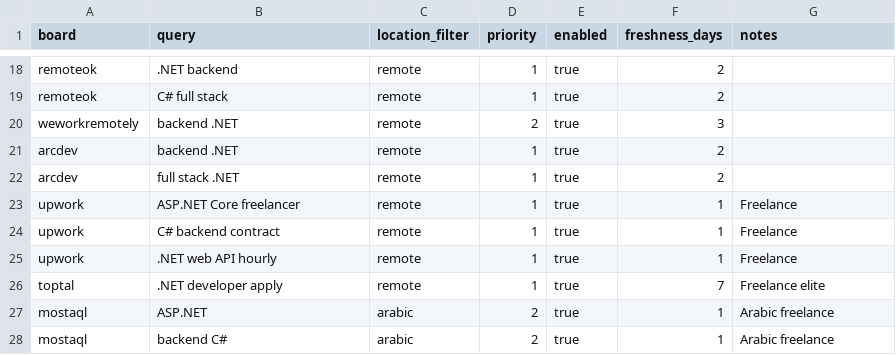
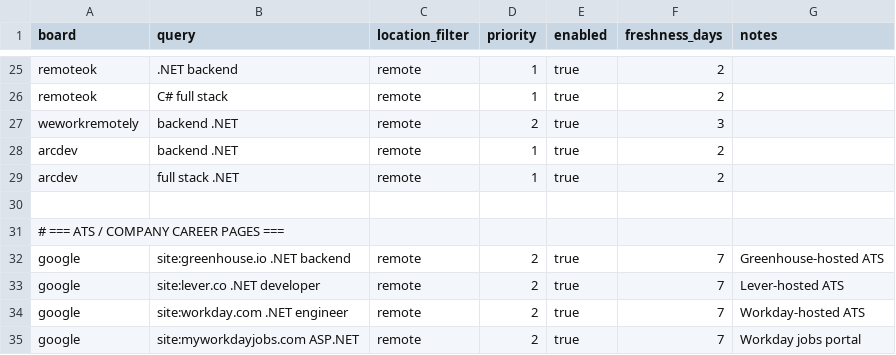
Before and after one commit to MahmoudElHassan/job-hunter, a CSV file: data/search_config.csv, drawn as a sheet; only a part is shown, gaps mark what is left out; the shorter side is filled out with more unchanged rows; the diff covers the shown part only; the diff names each change by its address in the sheet, - before the commit and + after, or states it on an @@ line.

Commit message:
feat: contact finder + application generator + freelance + Greenhouse/Lever/Workday/Upwork
- Add find_contacts.py (Hunter.io + Tavily for recruiter/hiring manager/peers)
- Add generate_application.py (cover letter + Upwork proposal + LinkedIn DM + bid)
- Upgrade Job_Listings.csv schema with contact fields
- Expand search_config: 45+ queries covering main/freelance/OSS/ATS
- Add HUNTER_API_KEY to .env.example
- Tested: cover letter 2.5K chars, bid AED/USD detection

```diff
--- a/data/search_config.csv
+++ b/data/search_config.csv
+row 30: (empty)
+row 31: # === ATS / COMPANY CAREER PAGES ===
+row 32: google | site:greenhouse.io .NET backend | remote | 2 | true | 7 | Greenhouse-hosted ATS
+row 33: google | site:lever.co .NET developer | remote | 2 | true | 7 | Lever-hosted ATS
+row 34: google | site:workday.com .NET engineer | remote | 2 | true | 7 | Workday-hosted ATS
+row 35: google | site:myworkdayjobs.com ASP.NET | remote | 2 | true | 7 | Workday jobs portal
```
Also changed, not shown: 20 added rows elsewhere in this file, 4 other files.
